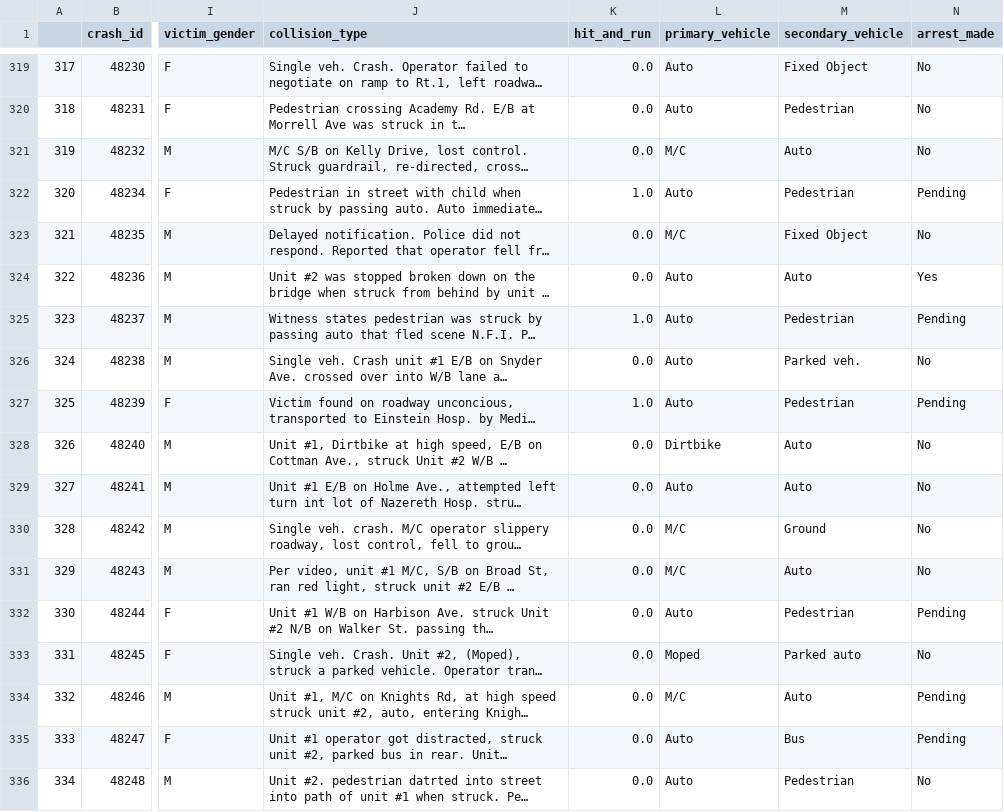
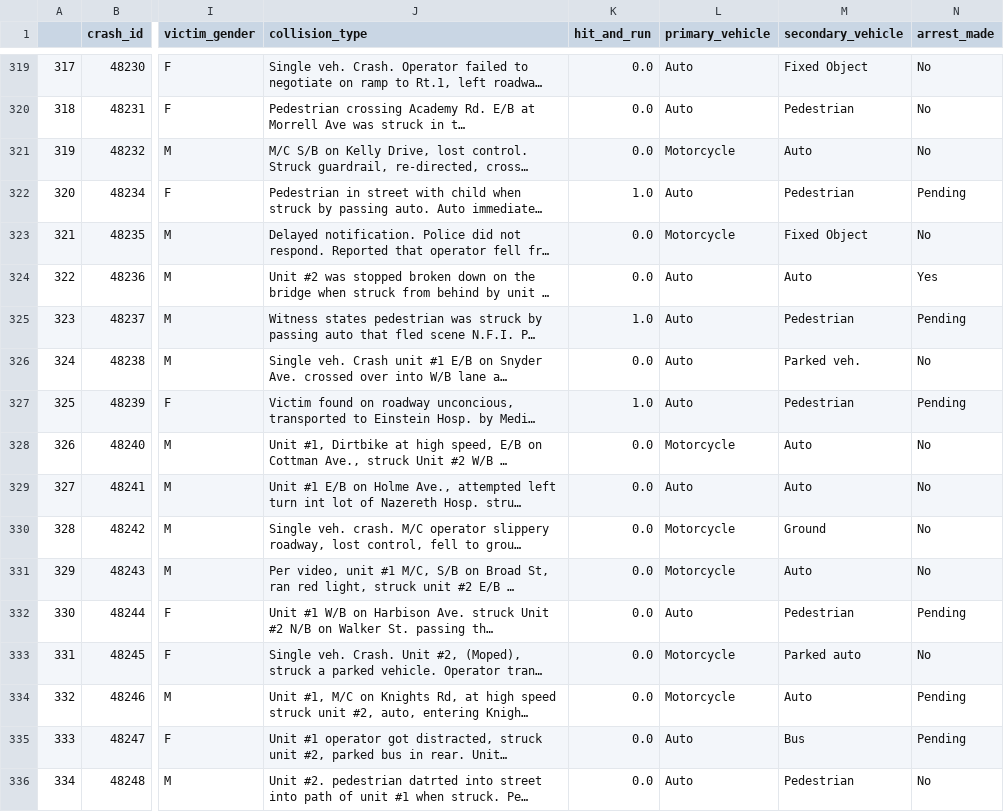
Before and after one commit to jibon-k/Philadelphia-crash-data, a CSV file: philadelphia_fatal_crashes.csv, drawn as a sheet; only a part is shown, gaps mark what is left out; long unchanged cells end in …; the diff covers the shown part only; the diff names each change by its address in the sheet, - before the commit and + after, or states it on an @@ line.

Commit message:
changed primary and secondary vehicle types

```diff
--- a/philadelphia_fatal_crashes.csv
+++ b/philadelphia_fatal_crashes.csv
-L321 (primary_vehicle): M/C
+L321 (primary_vehicle): Motorcycle
-L323 (primary_vehicle): M/C
+L323 (primary_vehicle): Motorcycle
-L328 (primary_vehicle): Dirtbike
+L328 (primary_vehicle): Motorcycle
-L330:L331 (primary_vehicle): M/C
+L330:L331 (primary_vehicle): Motorcycle
-L333 (primary_vehicle): Moped
+L333 (primary_vehicle): Motorcycle
-L334 (primary_vehicle): M/C
+L334 (primary_vehicle): Motorcycle
```
Also changed, not shown: 127 edited cells elsewhere in this file, 1 other file.
